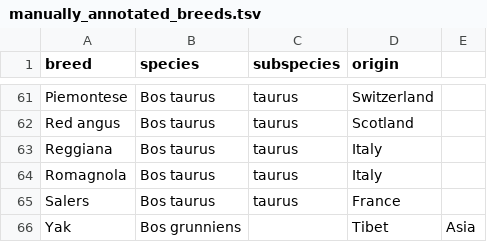
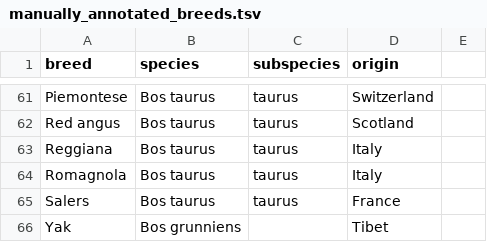
Before and after one commit to matteobolner/livestock_breeds_database, a TSV file: species/bos_taurus/manually_annotated_breeds.tsv, drawn as a sheet; only a part is shown, gaps mark what is left out.

```diff
--- a/species/bos_taurus/manually_annotated_breeds.tsv
+++ b/species/bos_taurus/manually_annotated_breeds.tsv
@@ -65,2 +65,2 @@ Romagnola	Bos taurus	taurus	Italy
 Salers	Bos taurus	taurus	France
-Yak	Bos grunniens		Tibet	Asia
+Yak	Bos grunniens		Tibet
```
Also changed, not shown: 1 other file.
